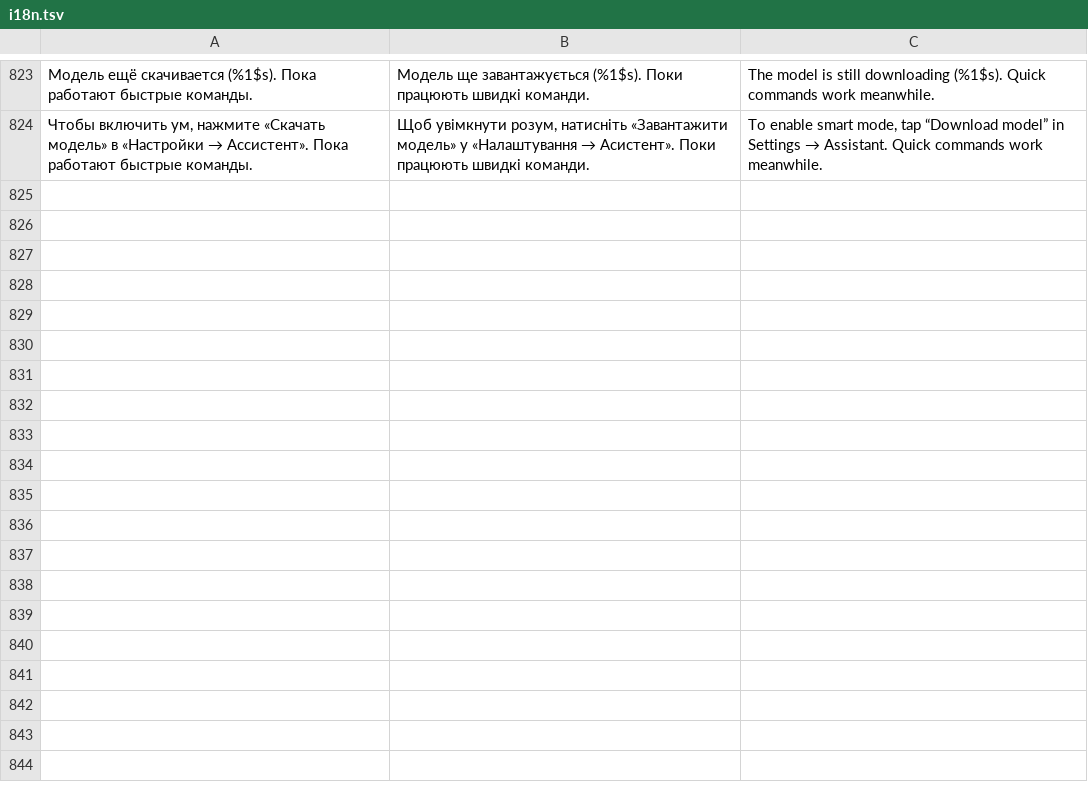
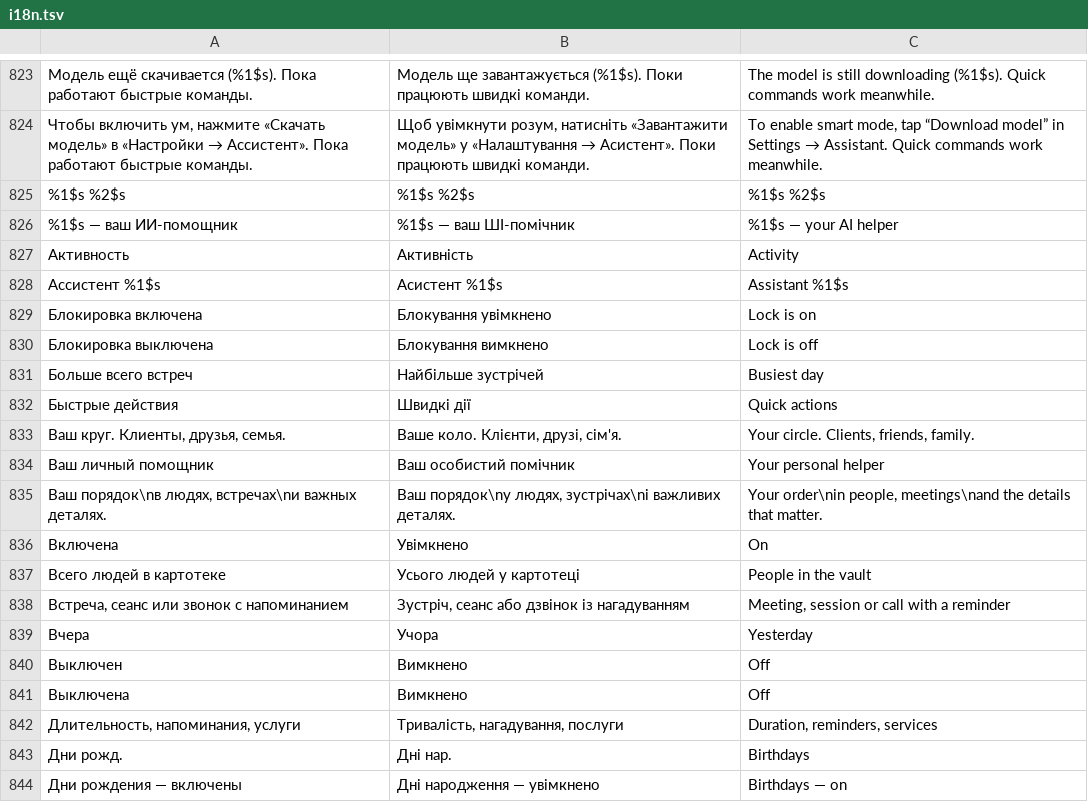
Before and after one commit to Rykovtt/Ttst, a TSV file: app/src/main/assets/i18n.tsv, drawn as a sheet; only a part is shown, gaps mark what is left out; the diff covers the shown part only; the diff names each change by its address in the sheet, - before the commit and + after, or states it on an @@ line.

```diff
--- a/app/src/main/assets/i18n.tsv
+++ b/app/src/main/assets/i18n.tsv
+row 825: %1$s %2$s | %1$s %2$s | %1$s %2$s
+row 826: %1$s — ваш ИИ-помощник | %1$s — ваш ШІ-помічник | %1$s — your AI helper
+row 827: Активность | Активність | Activity
+row 828: Ассистент %1$s | Асистент %1$s | Assistant %1$s
+row 829: Блокировка включена | Блокування увімкнено | Lock is on
+row 830: Блокировка выключена | Блокування вимкнено | Lock is off
+row 831: Больше всего встреч | Найбільше зустрічей | Busiest day
+row 832: Быстрые действия | Швидкі дії | Quick actions
+row 833: Ваш круг. Клиенты, друзья, семья. | Ваше коло. Клієнти, друзі, сім'я. | Your circle. Clients, friends, family.
+row 834: Ваш личный помощник | Ваш особистий помічник | Your personal helper
+row 835: Ваш порядок\nв людях, встречах\nи важных деталях. | Ваш порядок\nу людях, зустрічах\nі важливих деталях. | Your order\nin people, meetings\nand the details that matter.
+row 836: Включена | Увімкнено | On
+row 837: Всего людей в картотеке | Усього людей у картотеці | People in the vault
+row 838: Встреча, сеанс или звонок с напоминанием | Зустріч, сеанс або дзвінок із нагадуванням | Meeting, session or call with a reminder
+row 839: Вчера | Учора | Yesterday
+row 840: Выключен | Вимкнено | Off
+row 841: Выключена | Вимкнено | Off
+row 842: Длительность, напоминания, услуги | Тривалість, нагадування, послуги | Duration, reminders, services
+row 843: Дни рожд. | Дні нар. | Birthdays
+row 844: Дни рождения — включены | Дні народження — увімкнено | Birthdays — on
```
Also changed, not shown: 33 added rows elsewhere in this file, 51 other files.
